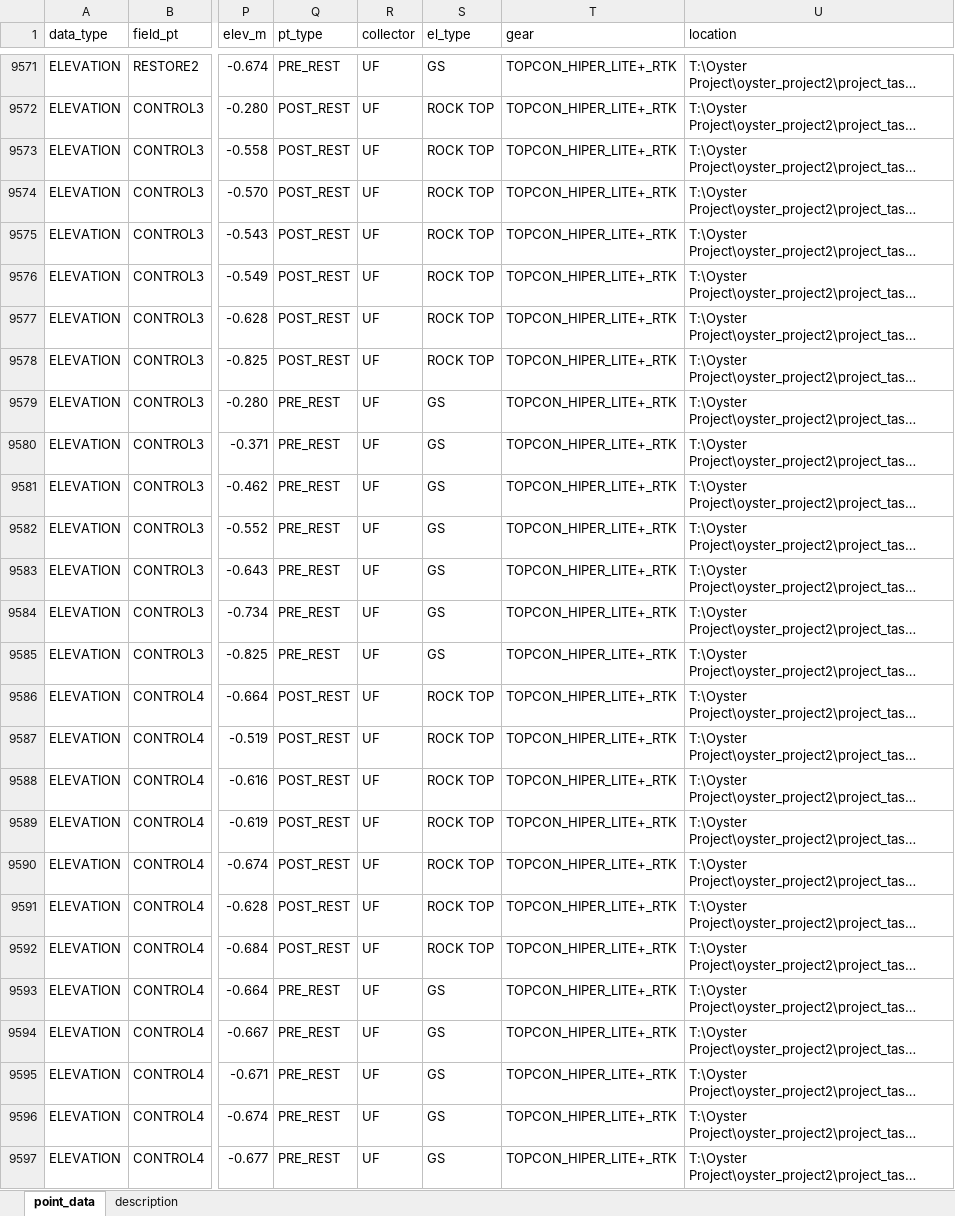
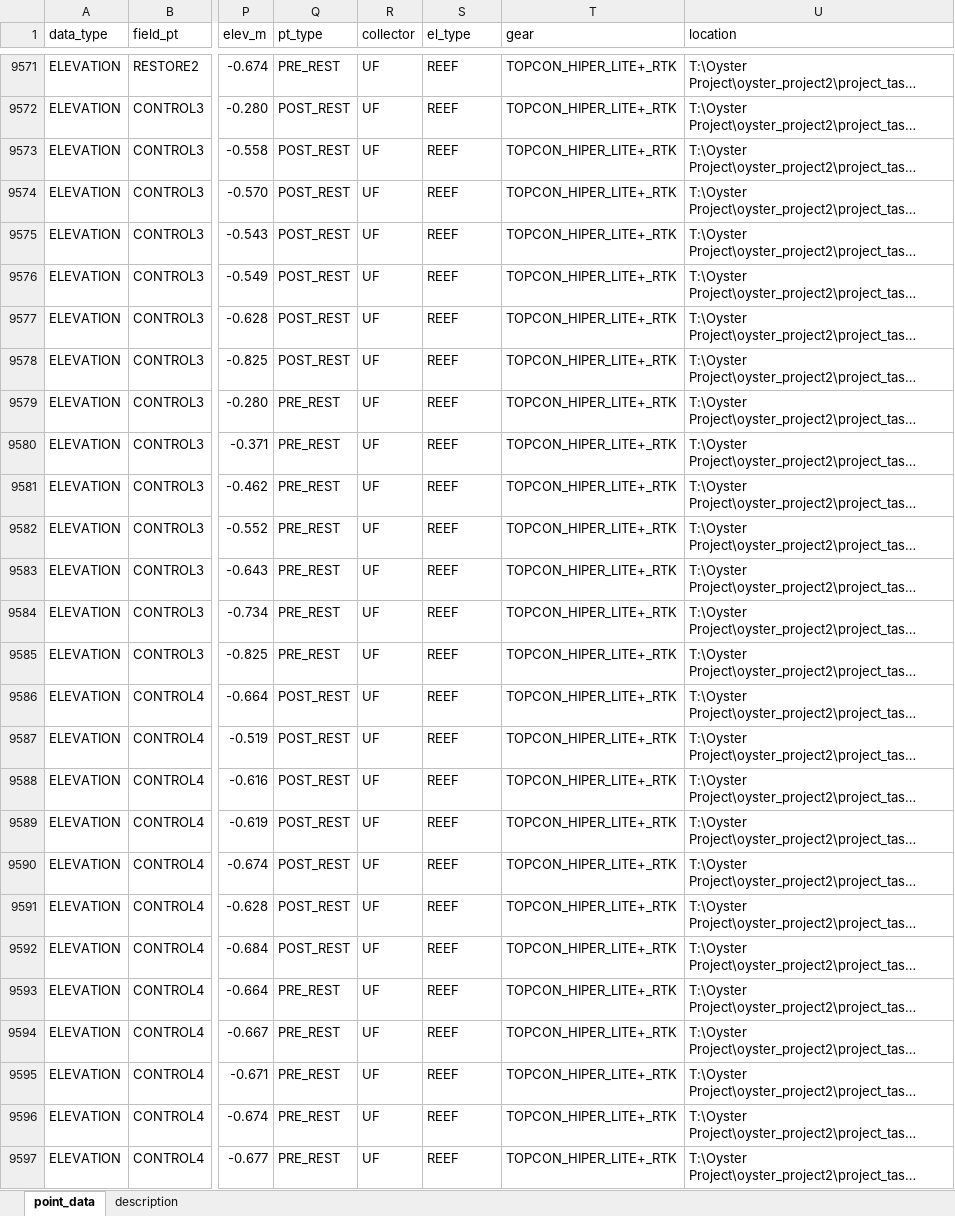
Before and after one commit to sbeck1/Beck_LC_R, an Excel workbook: master_geospatial/data/development/master_geospatial.xlsx, sheet point_data, drawn as a sheet; only a part is shown, gaps mark what is left out; long unchanged cells end in …; values as stored, in another font and other column widths than the file's, no borders; the diff covers the shown part only; the diff names each change by its address in the sheet, - before the commit and + after, or states it on an @@ line.

```diff
--- a/master_geospatial/data/development/master_geospatial.xlsx (sheet point_data)
+++ b/master_geospatial/data/development/master_geospatial.xlsx (sheet point_data)
-S9571 (el_type): GS
+S9571 (el_type): REEF
-S9572:S9578 (el_type): ROCK TOP
+S9572:S9578 (el_type): REEF
-S9579:S9585 (el_type): GS
+S9579:S9585 (el_type): REEF
-S9586:S9592 (el_type): ROCK TOP
+S9586:S9592 (el_type): REEF
-S9593:S9597 (el_type): GS
+S9593:S9597 (el_type): REEF
```
Also changed, not shown: 85 edited cells elsewhere in this sheet.
